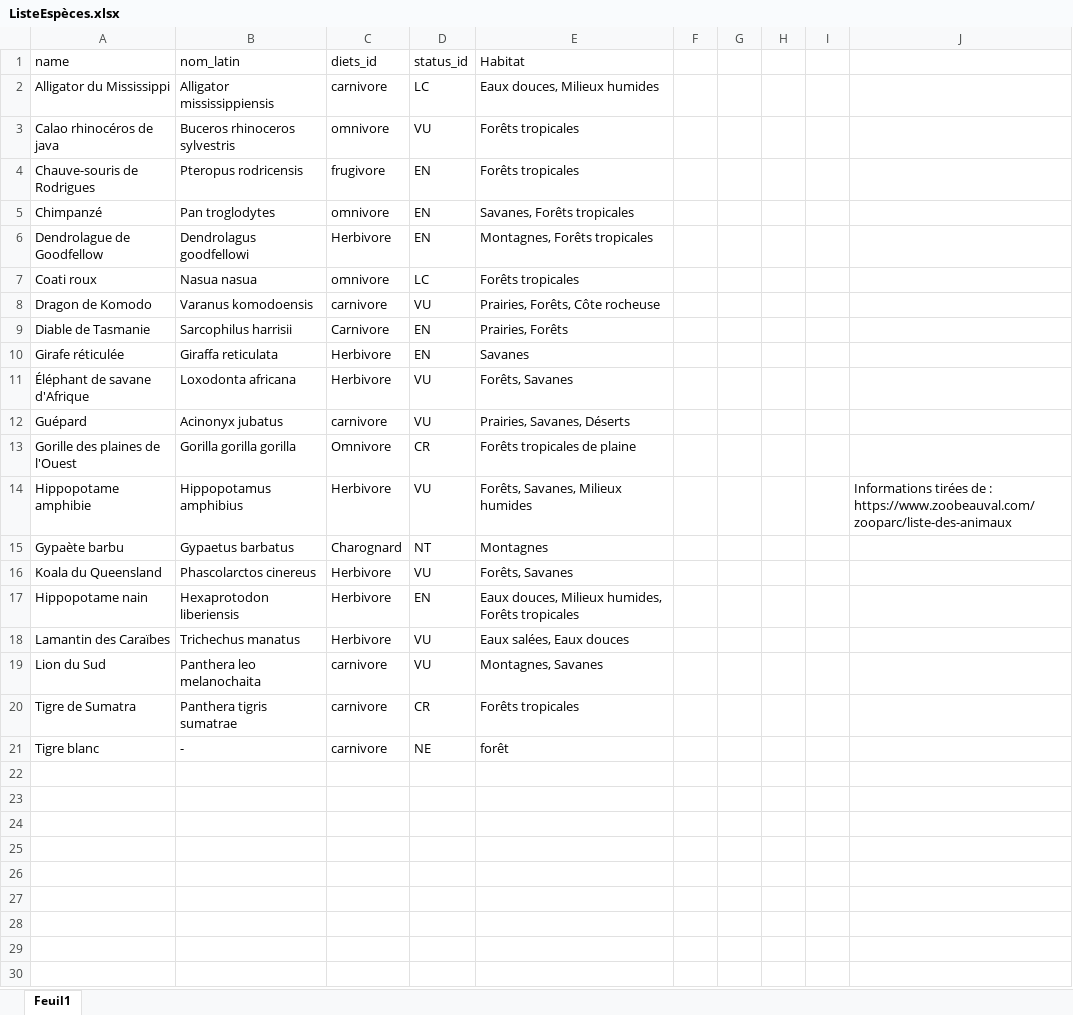
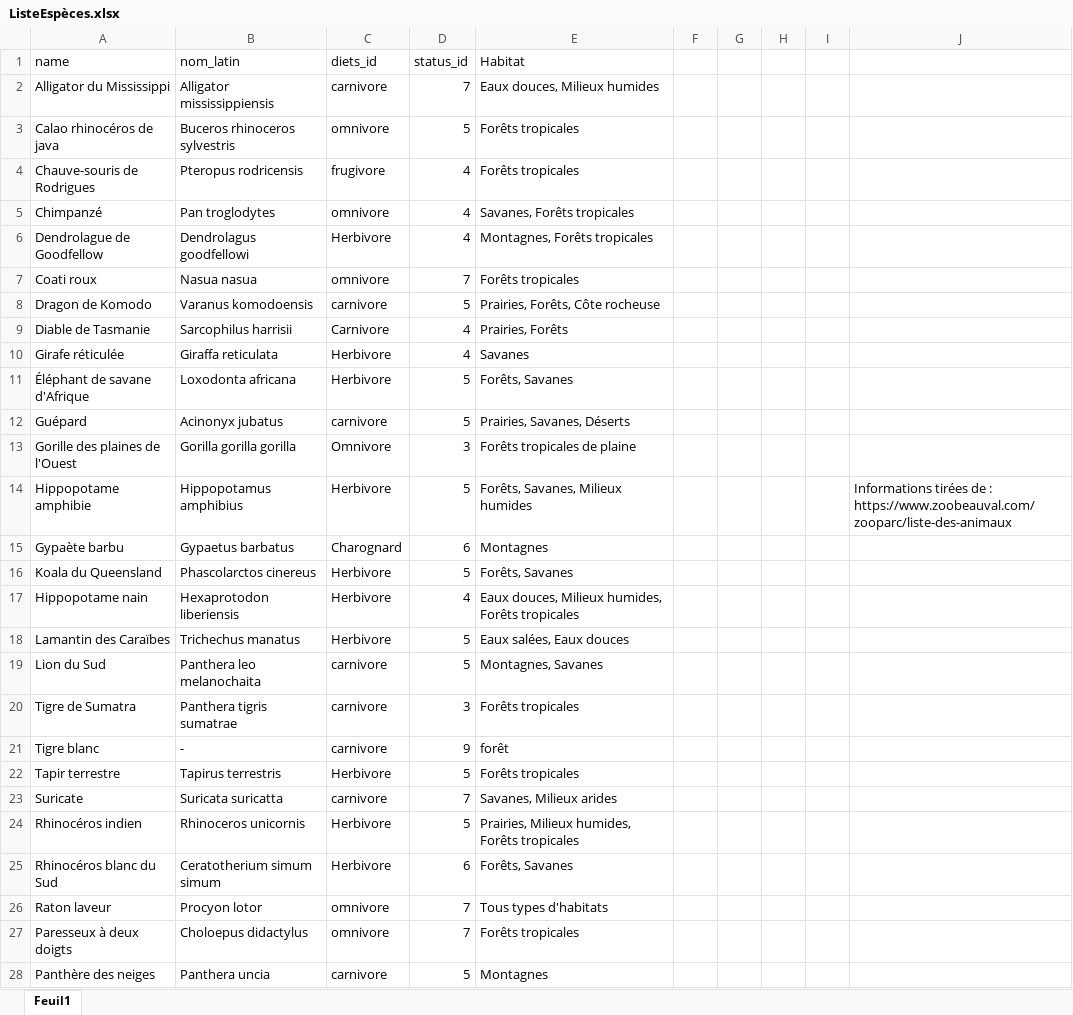
Before and after one commit to AhVen98/Ma-08_Zoo, an Excel workbook: Fichiers modifiables/ListeEspèces.xlsx, sheet Feuil1, drawn as a sheet; only a part is shown; values as stored, in another font and other column widths than the file's, no borders; charts and pictures not drawn; the diff covers the shown part only; the diff names each change by its address in the sheet, - before the commit and + after, or states it on an @@ line.

Commit message:
Ajout d'espèces et modification des régimes dans le script

```diff
--- a/Fichiers modifiables/ListeEspèces.xlsx (sheet Feuil1)
+++ b/Fichiers modifiables/ListeEspèces.xlsx (sheet Feuil1)
-D2 (status_id): LC
+D2 (status_id): 7
-D3 (status_id): VU
+D3 (status_id): 5
-D4:D6 (status_id): EN
+D4:D6 (status_id): 4
-D7 (status_id): LC
+D7 (status_id): 7
-D8 (status_id): VU
+D8 (status_id): 5
-D9:D10 (status_id): EN
+D9:D10 (status_id): 4
-D11:D12 (status_id): VU
+D11:D12 (status_id): 5
-D13 (status_id): CR
+D13 (status_id): 3
-D14 (status_id): VU
+D14 (status_id): 5
-D15 (status_id): NT
+D15 (status_id): 6
-D16 (status_id): VU
+D16 (status_id): 5
-D17 (status_id): EN
+D17 (status_id): 4
-D18:D19 (status_id): VU
+D18:D19 (status_id): 5
-D20 (status_id): CR
+D20 (status_id): 3
-D21 (status_id): NE
+D21 (status_id): 9
+row 22: Tapir terrestre | Tapirus terrestris | Herbivore | 5 | Forêts tropicales
+row 23: Suricate | Suricata suricatta | carnivore | 7 | Savanes, Milieux arides
+row 24: Rhinocéros indien | Rhinoceros unicornis | Herbivore | 5 | Prairies, Milieux humides, Forêts tropicales
+row 25: Rhinocéros blanc du Sud | Ceratotherium simum simum | Herbivore | 6 | Forêts, Savanes
+row 26: Raton laveur | Procyon lotor | omnivore | 7 | Tous types d'habitats
+row 27: Paresseux à deux doigts | Choloepus didactylus | omnivore | 7 | Forêts tropicales
+row 28: Panthère des neiges | Panthera uncia | carnivore | 5 | Montagnes
```
Also changed, not shown: 12 added rows elsewhere in this sheet, charts or pictures, 1 other file.
